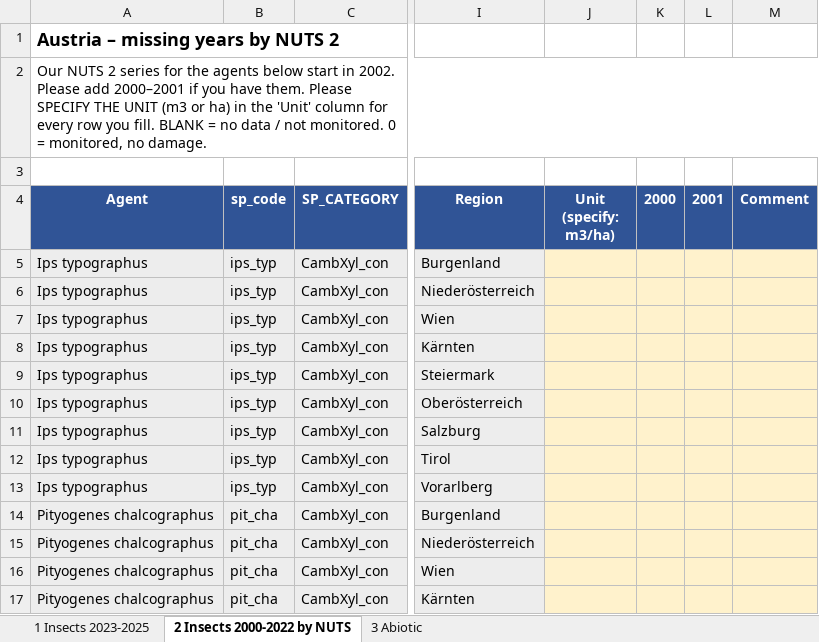
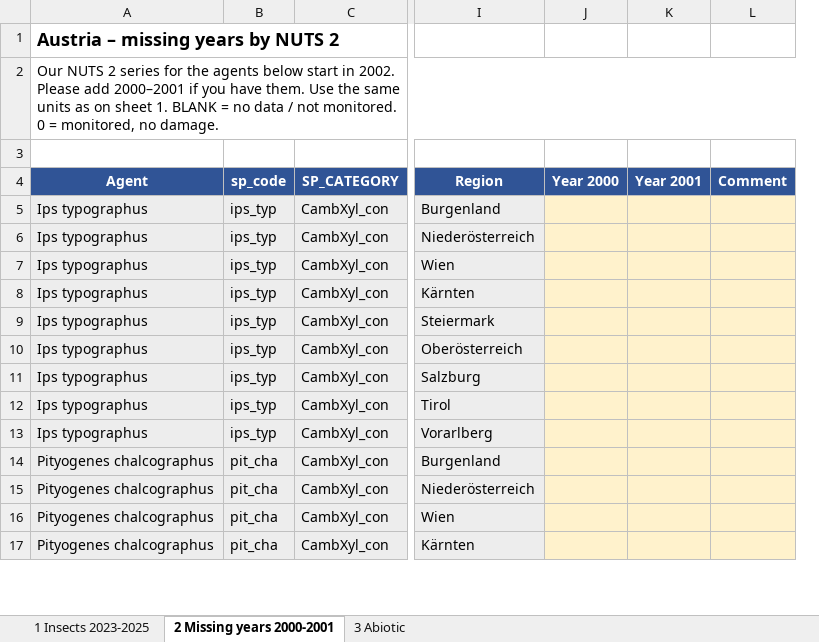
Before and after one commit to hazari2121/githubtraining, an Excel workbook: EUForDam/country_requests/EUForDam_Request_AT.xlsx, sheet 2 Missing years 2000-2001, drawn as a sheet; only a part is shown, gaps mark what is left out; values as stored, in another font and other column widths than the file's, no borders; removed rows and columns are numbered as before the commit, all else as after; the diff names each change by its address in the sheet, - before the commit and + after, or states it on an @@ line.

```diff
--- a/EUForDam/country_requests/EUForDam_Request_AT.xlsx (sheet 2 Missing years 2000-2001)
+++ b/EUForDam/country_requests/EUForDam_Request_AT.xlsx (sheet 2 Missing years 2000-2001)
-sheet tab: 2 Insects 2000-2022 by NUTS
+sheet tab: 2 Missing years 2000-2001
-column J (Unit (specify: m3/ha)), empty
-column K (2000), empty
-column L (2001), empty
+column J (Year 2000), empty
+column K (Year 2001), empty
-A2 (Agent): …have them. Please SPECIFY THE UNIT (m3 or ha) in the 'Unit' column for every row you fill. BLANK =…
+A2 (Agent): …have them. Use the same units as on sheet 1. BLANK =…
```
Also changed, not shown: sheet 3 Abiotic, sheet 1 Insects 2023-2025, EUForDam/country_requests/EUForDam_Request_BG.xlsx, EUForDam/country_requests/EUForDam_Request_HR.xlsx, 33 other files.
